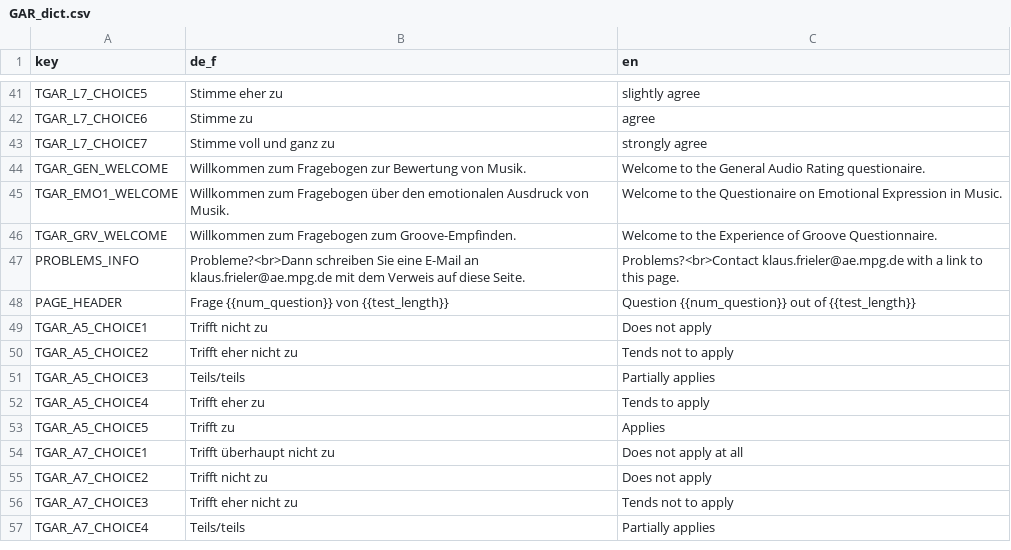
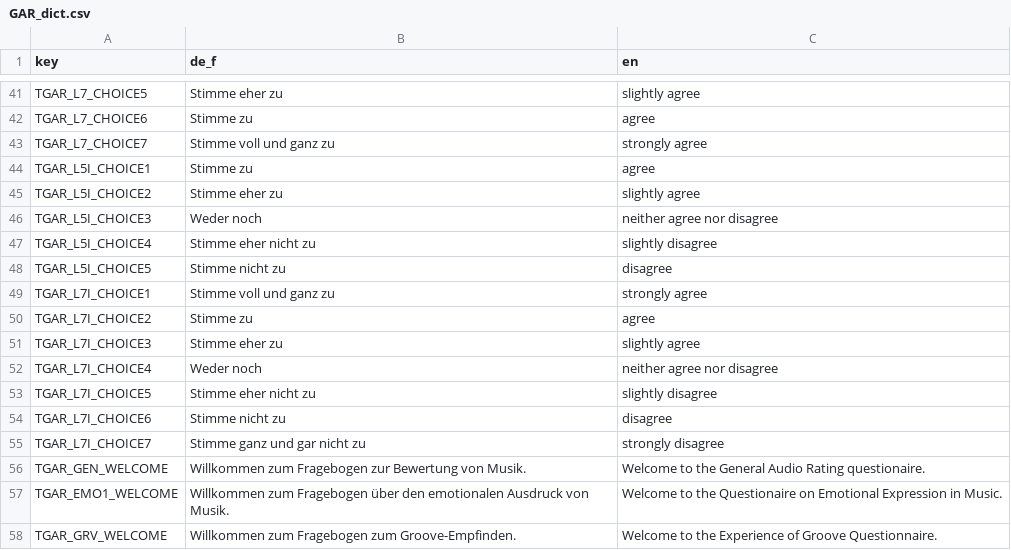
Before and after one commit to klausfrieler/GAR, a CSV file: data_raw/GAR_dict.csv, drawn as a sheet; only a part is shown, gaps mark what is left out; the shorter side is filled out with more unchanged rows; the diff names each change by its address in the sheet, - before the commit and + after, or states it on an @@ line.

```diff
--- a/data_raw/GAR_dict.csv
+++ b/data_raw/GAR_dict.csv
+row 44: TGAR_L5I_CHOICE1 | Stimme zu | agree
+row 45: TGAR_L5I_CHOICE2 | Stimme eher zu | slightly agree
+row 46: TGAR_L5I_CHOICE3 | Weder noch | neither agree nor disagree
+row 47: TGAR_L5I_CHOICE4 | Stimme eher nicht zu | slightly disagree
+row 48: TGAR_L5I_CHOICE5 | Stimme nicht zu | disagree
+row 49: TGAR_L7I_CHOICE1 | Stimme voll und ganz zu | strongly agree
+row 50: TGAR_L7I_CHOICE2 | Stimme zu | agree
+row 51: TGAR_L7I_CHOICE3 | Stimme eher zu | slightly agree
+row 52: TGAR_L7I_CHOICE4 | Weder noch | neither agree nor disagree
+row 53: TGAR_L7I_CHOICE5 | Stimme eher nicht zu | slightly disagree
+row 54: TGAR_L7I_CHOICE6 | Stimme nicht zu | disagree
+row 55: TGAR_L7I_CHOICE7 | Stimme ganz und gar nicht zu | strongly disagree
```
Also changed, not shown: 2 other files.
